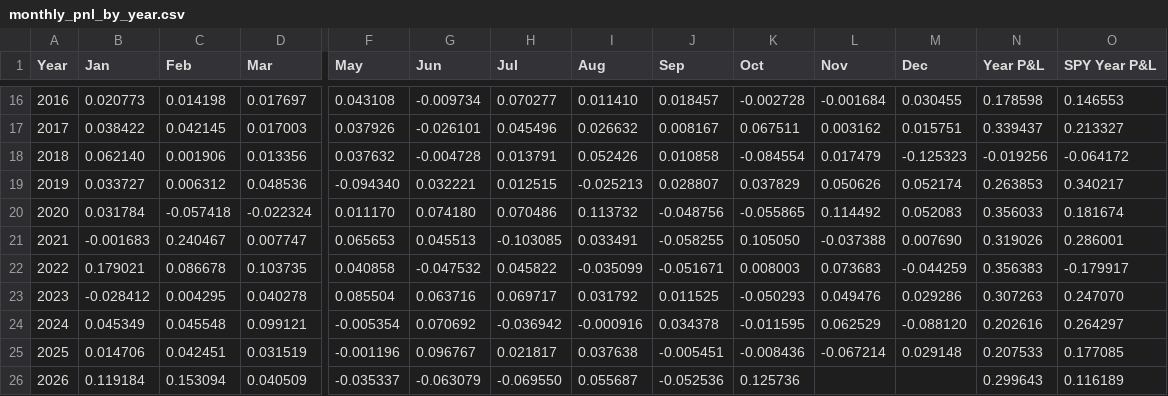
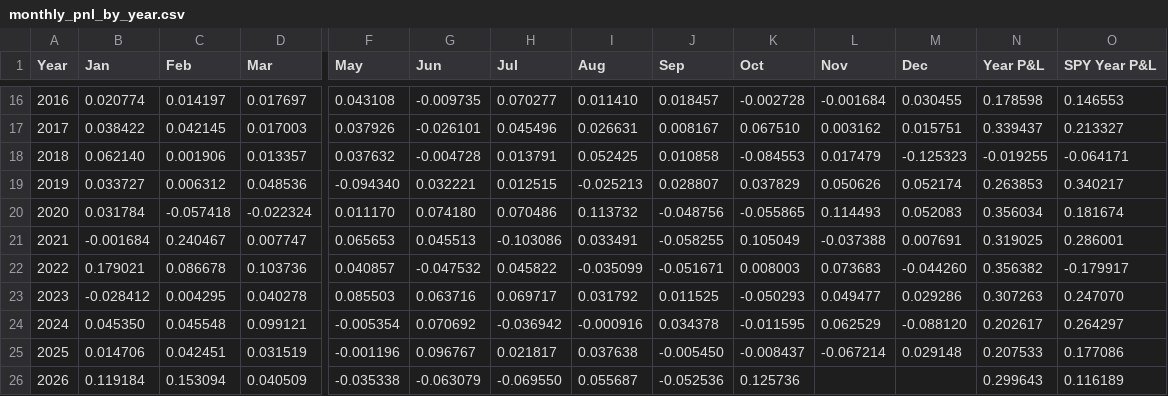
Before and after one commit to uyenl99/extreme-dashboard, a CSV file: inflation-compass/monthly_pnl_by_year.csv, drawn as a sheet; only a part is shown, gaps mark what is left out; the diff covers the shown part only; the diff names each change by its address in the sheet, - before the commit and + after, or states it on an @@ line.

```diff
--- a/inflation-compass/monthly_pnl_by_year.csv
+++ b/inflation-compass/monthly_pnl_by_year.csv
-B16 (Jan): 0.020773
+B16 (Jan): 0.020774
-C16 (Feb): 0.014198
+C16 (Feb): 0.014197
-G16 (Jun): -0.009734
+G16 (Jun): -0.009735
-I17 (Aug): 0.026632
+I17 (Aug): 0.026631
-K17 (Oct): 0.067511
+K17 (Oct): 0.067510
-D18 (Mar): 0.013356
+D18 (Mar): 0.013357
-I18 (Aug): 0.052426
+I18 (Aug): 0.052425
-K18 (Oct): -0.084554
+K18 (Oct): -0.084553
-N18 (Year P&L): -0.019256
+N18 (Year P&L): -0.019255
-O18 (SPY Year P&L): -0.064172
+O18 (SPY Year P&L): -0.064171
-L20 (Nov): 0.114492
+L20 (Nov): 0.114493
-N20 (Year P&L): 0.356033
+N20 (Year P&L): 0.356034
-B21 (Jan): -0.001683
+B21 (Jan): -0.001684
-H21 (Jul): -0.103085
+H21 (Jul): -0.103086
-K21 (Oct): 0.105050
+K21 (Oct): 0.105049
-M21 (Dec): 0.007690
+M21 (Dec): 0.007691
-N21 (Year P&L): 0.319026
+N21 (Year P&L): 0.319025
-D22 (Mar): 0.103735
+D22 (Mar): 0.103736
-F22 (May): 0.040858
+F22 (May): 0.040857
-M22 (Dec): -0.044259
+M22 (Dec): -0.044260
-N22 (Year P&L): 0.356383
+N22 (Year P&L): 0.356382
-F23 (May): 0.085504
+F23 (May): 0.085503
-L23 (Nov): 0.049476
+L23 (Nov): 0.049477
-B24 (Jan): 0.045349
+B24 (Jan): 0.045350
-N24 (Year P&L): 0.202616
+N24 (Year P&L): 0.202617
-J25 (Sep): -0.005451
+J25 (Sep): -0.005450
-K25 (Oct): -0.008436
+K25 (Oct): -0.008437
-O25 (SPY Year P&L): 0.177085
+O25 (SPY Year P&L): 0.177086
-F26 (May): -0.035337
+F26 (May): -0.035338
```
Also changed, not shown: 62 edited cells elsewhere in this file, inflation-compass/summary.csv, 3 other files.
